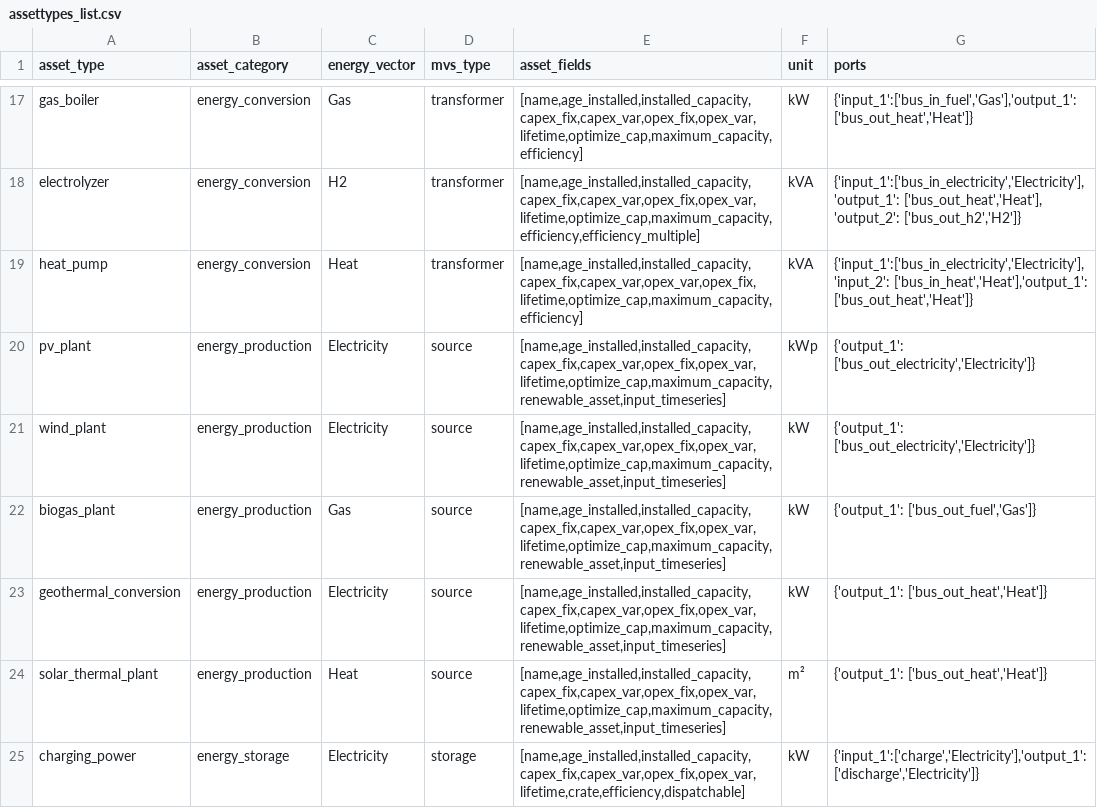
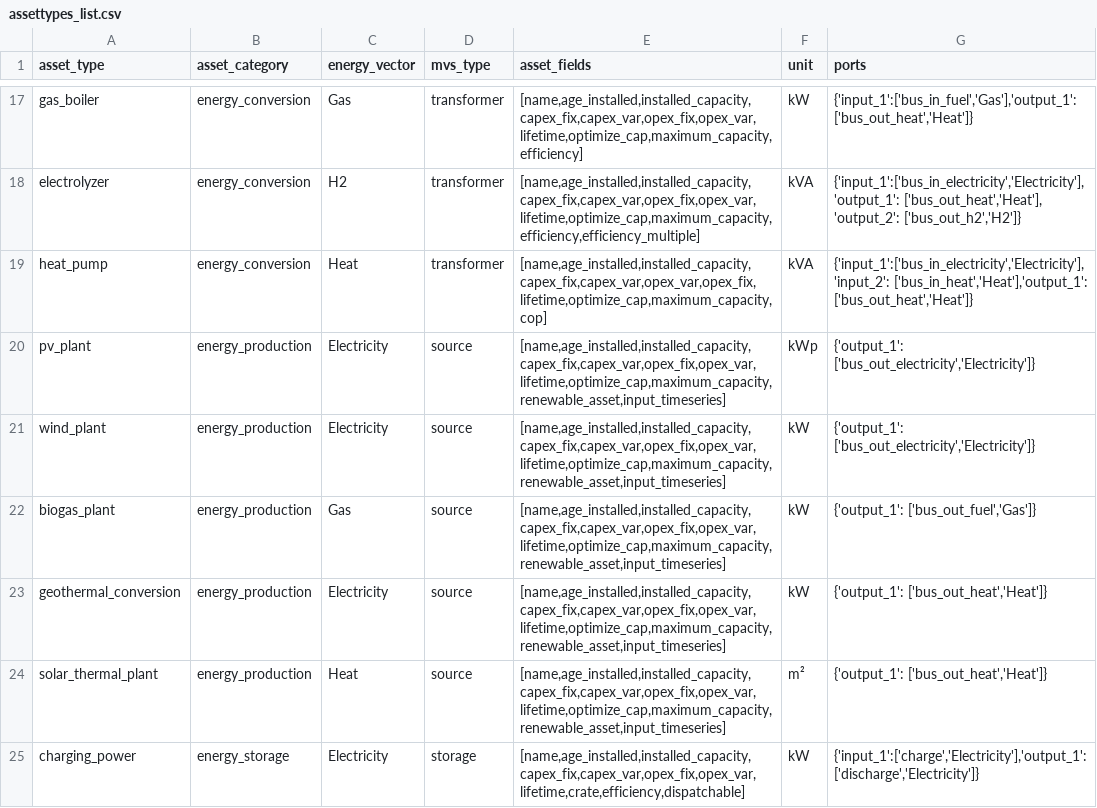
Before and after one commit to open-plan-tool/gui, a CSV file: app/resources/assettypes_list.csv, drawn as a sheet; only a part is shown, gaps mark what is left out.

```diff
--- a/app/resources/assettypes_list.csv
+++ b/app/resources/assettypes_list.csv
@@ -18,3 +18,3 @@ gas_boiler,energy_conversion,Gas,transformer,"[name,age_installed,installed_capa
 electrolyzer,energy_conversion,H2,transformer,"[name,age_installed,installed_capacity,capex_fix,capex_var,opex_fix,opex_var,lifetime,optimize_cap,maximum_capacity,efficiency,efficiency_multiple]",kVA,"{'input_1':['bus_in_electricity','Electricity'],'output_1': ['bus_out_heat','Heat'], 'output_2': ['bus_out_h2','H2']}"
-heat_pump,energy_conversion,Heat,transformer,"[name,age_installed,installed_capacity,capex_fix,capex_var,opex_var,opex_fix,lifetime,optimize_cap,maximum_capacity,efficiency]",kVA,"{'input_1':['bus_in_electricity','Electricity'], 'input_2': ['bus_in_heat','Heat'],'output_1': ['bus_out_heat','Heat']}"
+heat_pump,energy_conversion,Heat,transformer,"[name,age_installed,installed_capacity,capex_fix,capex_var,opex_var,opex_fix,lifetime,optimize_cap,maximum_capacity,cop]",kVA,"{'input_1':['bus_in_electricity','Electricity'], 'input_2': ['bus_in_heat','Heat'],'output_1': ['bus_out_heat','Heat']}"
 pv_plant,energy_production,Electricity,source,"[name,age_installed,installed_capacity,capex_fix,capex_var,opex_fix,opex_var,lifetime,optimize_cap,maximum_capacity,renewable_asset,input_timeseries]",kWp,"{'output_1': ['bus_out_electricity','Electricity']}"
```
Also changed, not shown: 1 other file.
